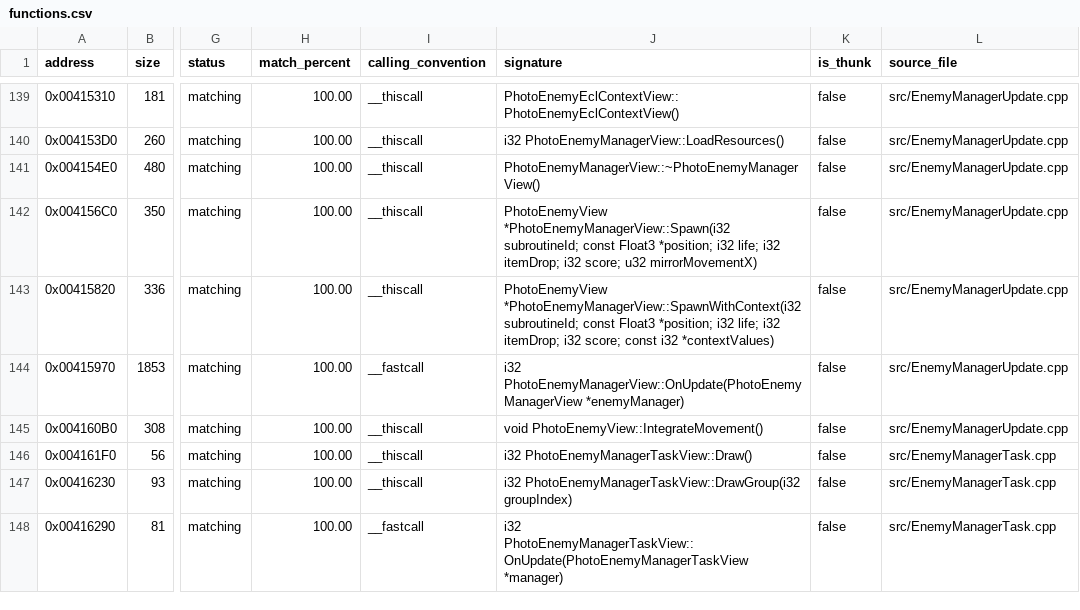
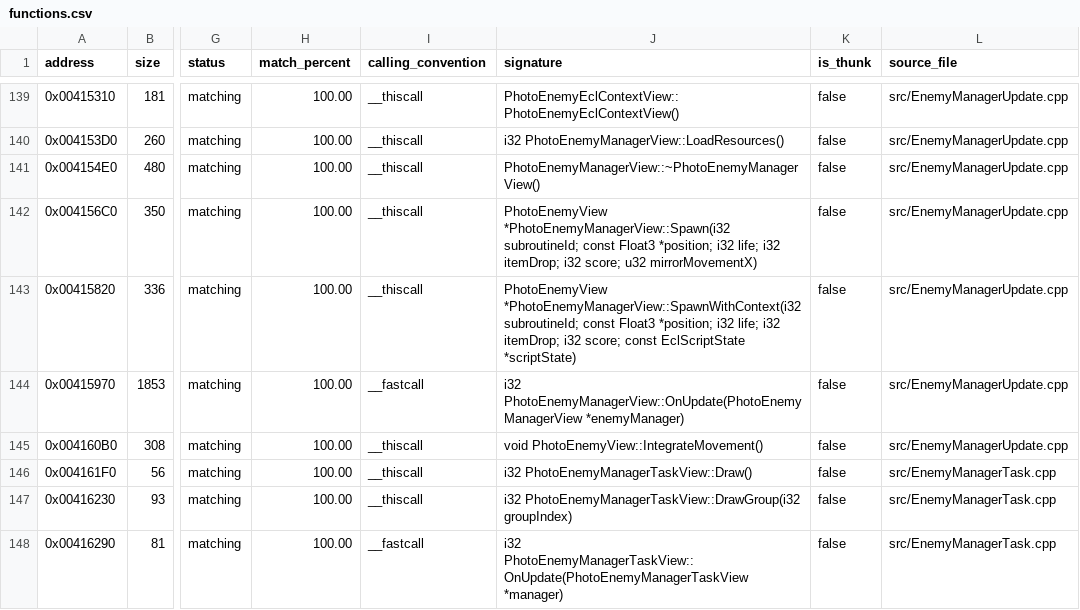
Before and after one commit to N0zoM1z0/th095, a CSV file: config/functions.csv, drawn as a sheet; only a part is shown, gaps mark what is left out; the diff names each change by its address in the sheet, - before the commit and + after, or states it on an @@ line.

Commit message:
gpt-6.2-sol: share the ECL script state

```diff
--- a/config/functions.csv
+++ b/config/functions.csv
-J143 (signature): …score; const i32 *contextValues)
+J143 (signature): …score; const EclScriptState *scriptState)
```
Also changed, not shown: 21 other files.
